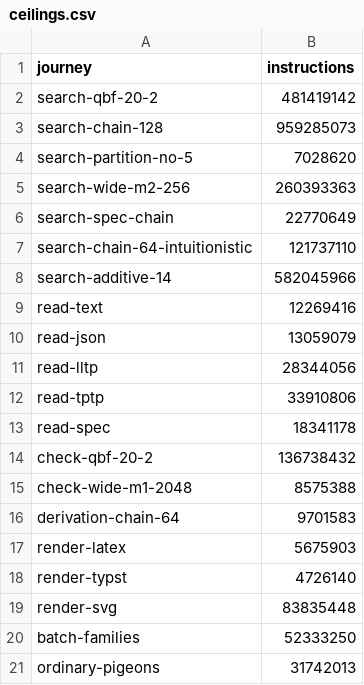
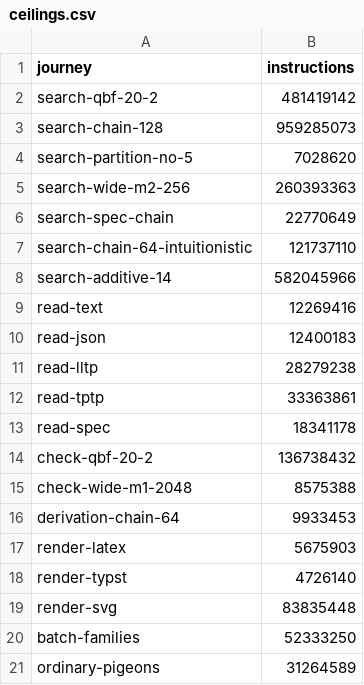
Before and after one commit to deduxit/deduxit, a CSV file: bench/ceilings.csv, drawn as a sheet.

Commit message:
Raise derivation-chain-64's ceiling for Rust 1.100
Rust 1.100's codegen counts 0.44 % more in the journey's own closure,
into which LLVM inlines the whole derivation build (9 889 940 ->
9 933 453); no function of deduxit stands out for a change to win it
back. The journey runs faster: medians of 200 runs, alternated six
times on one core, 482.7 us against 505.7 us for the 1.99.1 build.

The counts that fell are lowered to what the check counts (ratchet
--lower): read-json 13 059 079 -> 12 400 183, read-lltp 28 344 056 ->
28 279 238, read-tptp 33 910 806 -> 33 363 861, ordinary-pigeons
31 742 013 -> 31 264 589.

```diff
--- a/bench/ceilings.csv
+++ b/bench/ceilings.csv
@@ -9,5 +9,5 @@ search-additive-14,582045966
 read-text,12269416
-read-json,13059079
-read-lltp,28344056
-read-tptp,33910806
+read-json,12400183
+read-lltp,28279238
+read-tptp,33363861
 read-spec,18341178
@@ -15,3 +15,3 @@ check-qbf-20-2,136738432
 check-wide-m1-2048,8575388
-derivation-chain-64,9701583
+derivation-chain-64,9933453
 render-latex,5675903
@@ -20,2 +20,2 @@ render-svg,83835448
 batch-families,52333250
-ordinary-pigeons,31742013
+ordinary-pigeons,31264589
```
